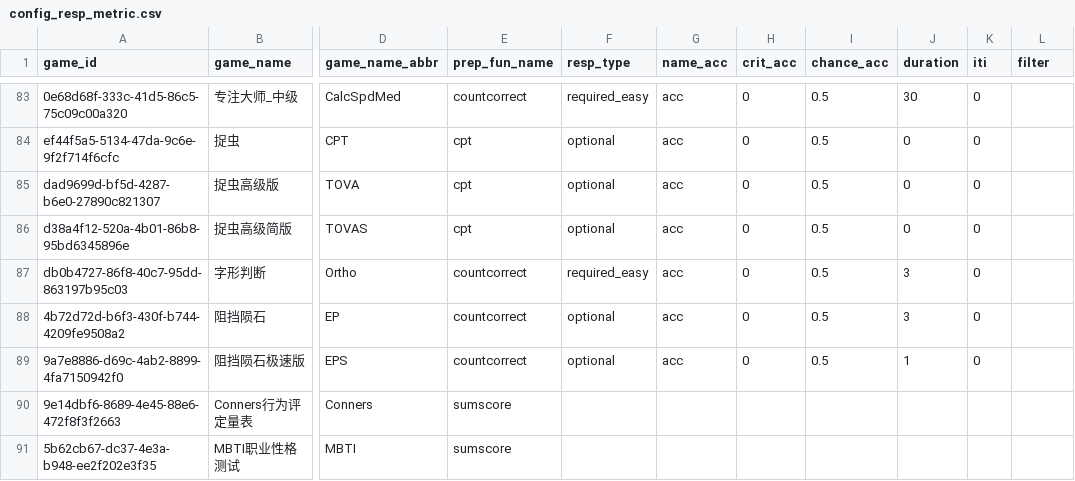
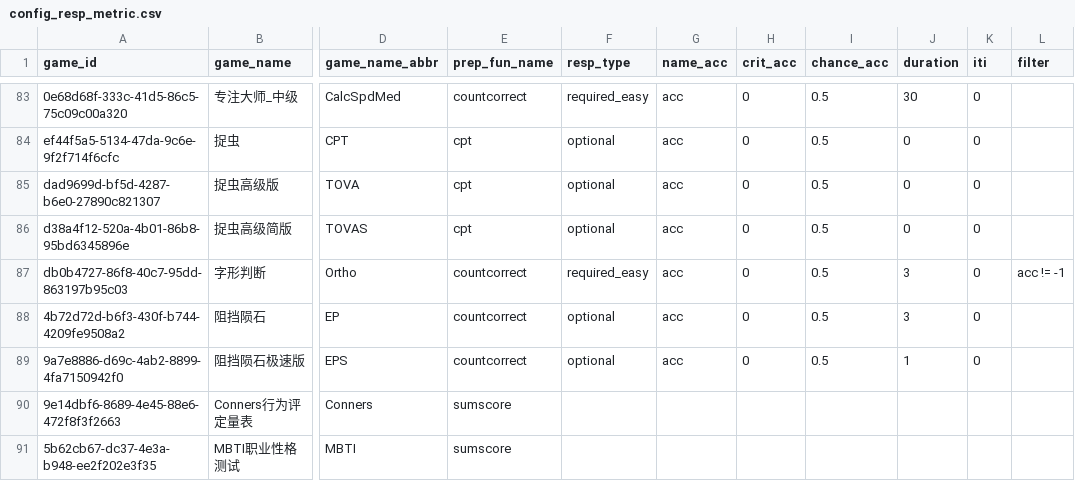
Before and after one commit to psychelzh/cogstruct-old, a CSV file: config/config_resp_metric.csv, drawn as a sheet; only a part is shown, gaps mark what is left out; the diff covers the shown part only; the diff names each change by its address in the sheet, - before the commit and + after, or states it on an @@ line.

```diff
--- a/config/config_resp_metric.csv
+++ b/config/config_resp_metric.csv
-L87 (filter): (empty)
+L87 (filter): acc != -1
```
Also changed, not shown: 31 edited cells elsewhere in this file.
